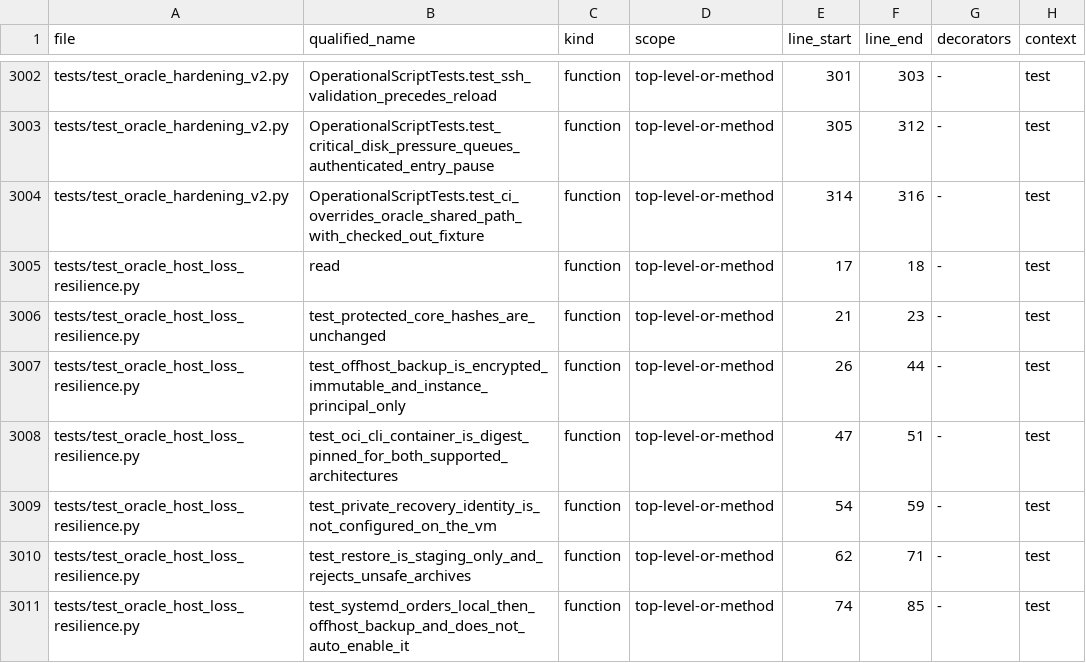
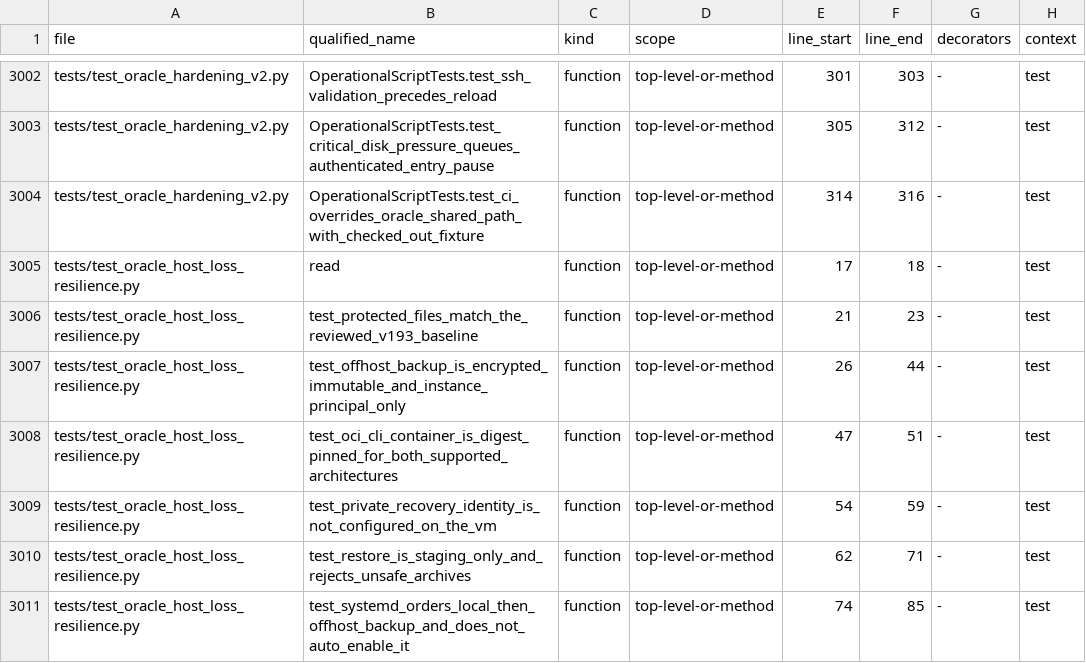
Before and after one commit to asad13-Binana/Binana-Binance-Spot-Trading-Sharia-Compliance-BOT-TestNet, a CSV file: docs/audit/FUNCTION_CALLBACK_LEDGER.csv, drawn as a sheet; only a part is shown, gaps mark what is left out.

```diff
--- a/docs/audit/FUNCTION_CALLBACK_LEDGER.csv
+++ b/docs/audit/FUNCTION_CALLBACK_LEDGER.csv
@@ -3005,3 +3005,3 @@ tests/test_oracle_hardening_v2.py,OperationalScriptTests.test_ci_overrides_oracl
 tests/test_oracle_host_loss_resilience.py,read,function,top-level-or-method,17,18,-,test
-tests/test_oracle_host_loss_resilience.py,test_protected_core_hashes_are_unchanged,function,top-level-or-method,21,23,-,test
+tests/test_oracle_host_loss_resilience.py,test_protected_files_match_the_reviewed_v193_baseline,function,top-level-or-method,21,23,-,test
 tests/test_oracle_host_loss_resilience.py,test_offhost_backup_is_encrypted_immutable_and_instance_principal_only,function,top-level-or-method,26,44,-,test
```
Also changed, not shown: docs/audit/FILE_REVIEW_LEDGER.csv, 6 other files.
